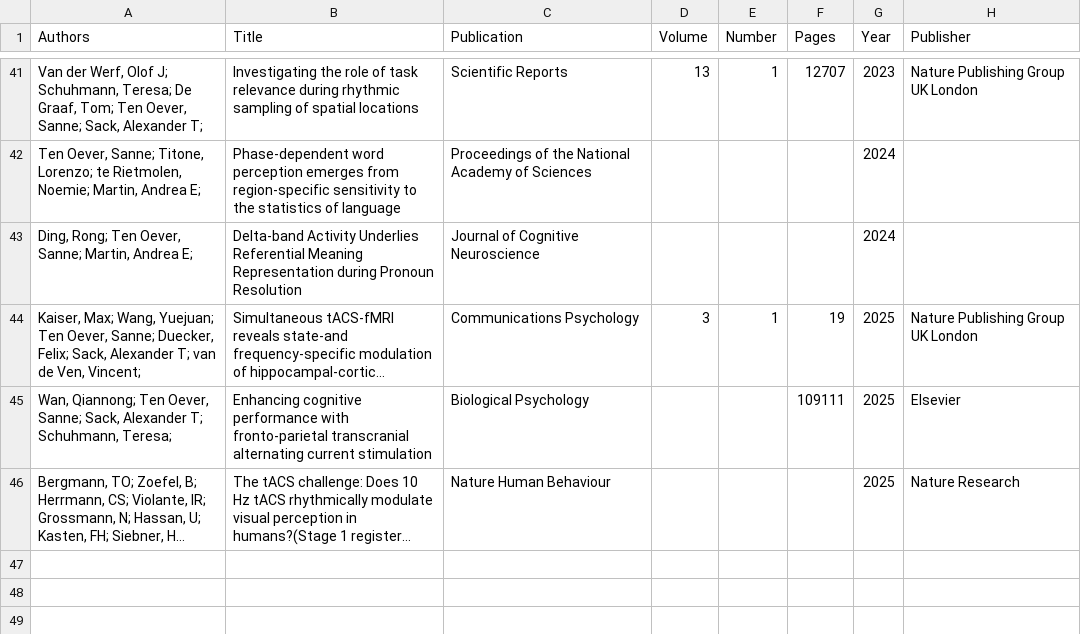
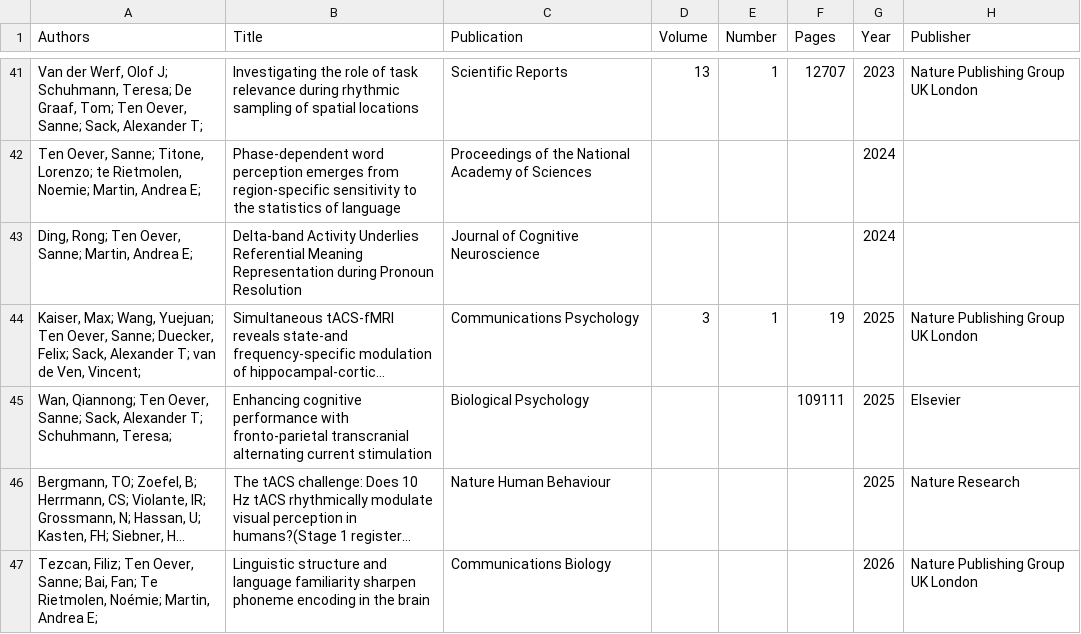
Before and after one commit to tedyUM/tedyum.github.io, a CSV file: _data/citations.csv, drawn as a sheet; only a part is shown, gaps mark what is left out; long unchanged cells end in …; the diff names each change by its address in the sheet, - before the commit and + after, or states it on an @@ line.

Commit message:
citations

```diff
--- a/_data/citations.csv
+++ b/_data/citations.csv
+row 47: Tezcan, Filiz; Ten Oever, Sanne; Bai, Fan; Te Rietmolen, Noémie; Martin, Andrea E; | Linguistic structure and language familiarity sharpen phoneme encoding in the brain | Communications Biology |  |  |  | 2026 | Nature Publishing Group UK London
```
Also changed, not shown: 2 other files.
